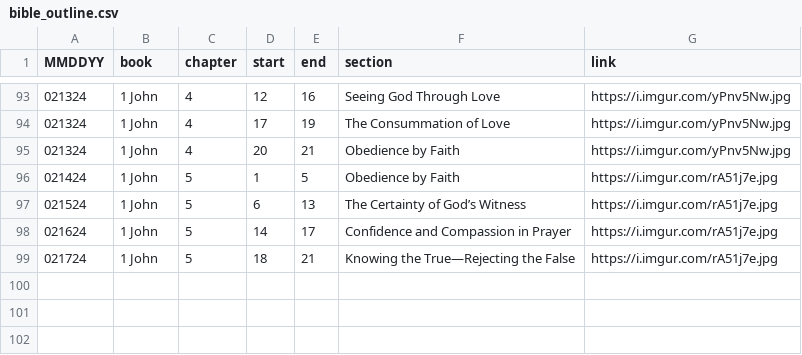
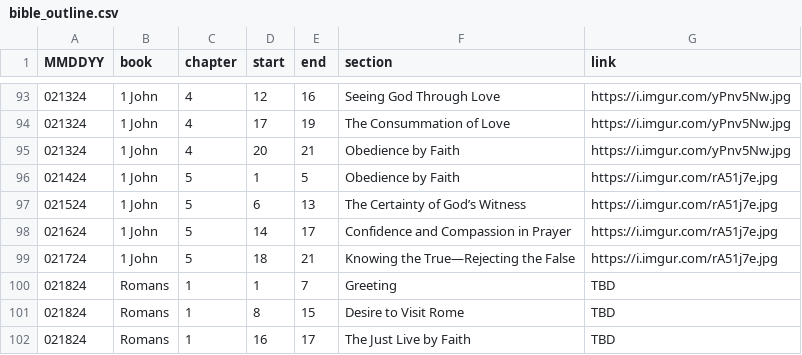
Before and after one commit to marko-polo-cheno/scribblingScribe, a CSV file: bible_outline.csv, drawn as a sheet; only a part is shown, gaps mark what is left out; the diff names each change by its address in the sheet, - before the commit and + after, or states it on an @@ line.

Commit message:
Update bible_outline.csv

```diff
--- a/bible_outline.csv
+++ b/bible_outline.csv
+row 100: 021824 | Romans | 1 | 1 | 7 | Greeting | TBD
+row 101: 021824 | Romans | 1 | 8 | 15 | Desire to Visit Rome | TBD
+row 102: 021824 | Romans | 1 | 16 | 17 | The Just Live by Faith | TBD
```
